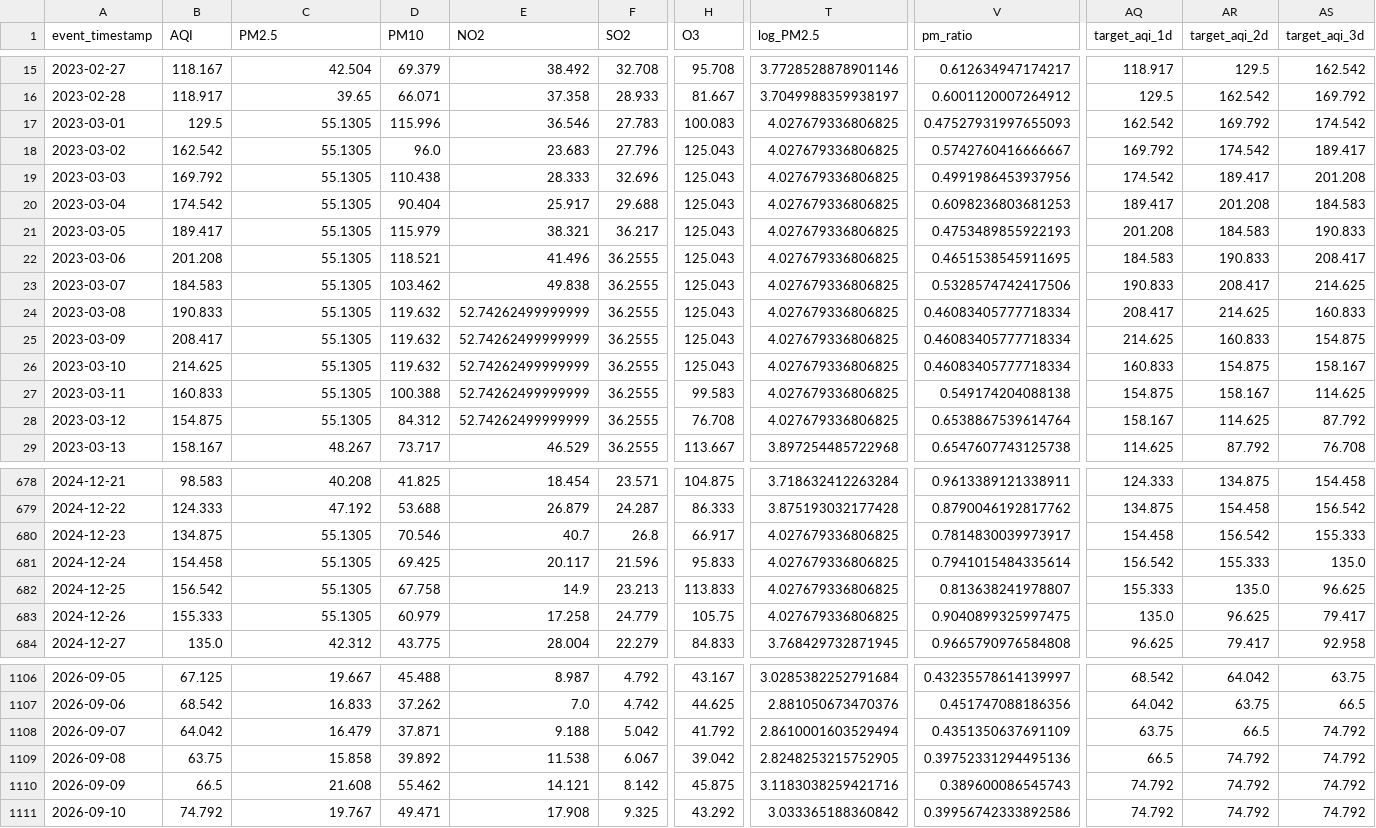
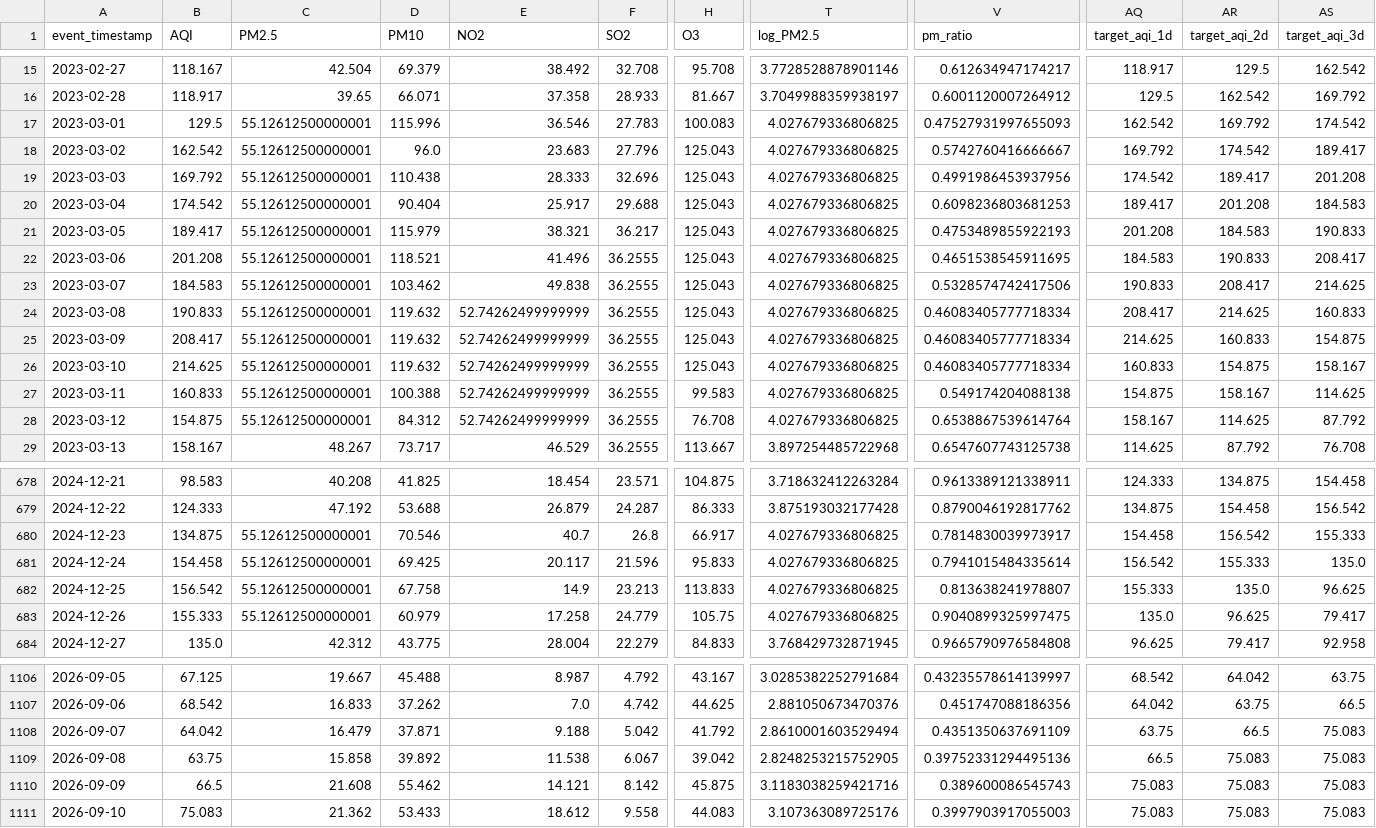
Before and after one commit to MuhammadHassanSiddiqui123/aqi-predictor, a CSV file: data/feature_store/karachi_daily_features.csv, drawn as a sheet; only a part is shown, gaps mark what is left out; the diff covers the shown part only; the diff names each change by its address in the sheet, - before the commit and + after, or states it on an @@ line.

```diff
--- a/data/feature_store/karachi_daily_features.csv
+++ b/data/feature_store/karachi_daily_features.csv
-C17:C28 (PM2.5): 55.1305
+C17:C28 (PM2.5): 55.12612500000001
-C680:C683 (PM2.5): 55.1305
+C680:C683 (PM2.5): 55.12612500000001
-AS1108:AS1111 (target_aqi_3d): 74.792
+AS1108:AS1111 (target_aqi_3d): 75.083
-AR1109:AR1111 (target_aqi_2d): 74.792
+AR1109:AR1111 (target_aqi_2d): 75.083
-AQ1110:AQ1111 (target_aqi_1d): 74.792
+AQ1110:AQ1111 (target_aqi_1d): 75.083
-B1111 (AQI): 74.792
+B1111 (AQI): 75.083
-C1111 (PM2.5): 19.767
+C1111 (PM2.5): 21.362
-D1111 (PM10): 49.471
+D1111 (PM10): 53.433
-E1111 (NO2): 17.908
+E1111 (NO2): 18.612
-F1111 (SO2): 9.325
+F1111 (SO2): 9.558
-H1111 (O3): 43.292
+H1111 (O3): 44.083
-T1111 (log_PM2.5): 3.033365188360842
+T1111 (log_PM2.5): 3.107363089725176
-V1111 (pm_ratio): 0.39956742333892586
+V1111 (pm_ratio): 0.3997903917055003
```
Also changed, not shown: 43 edited cells elsewhere in this file.
